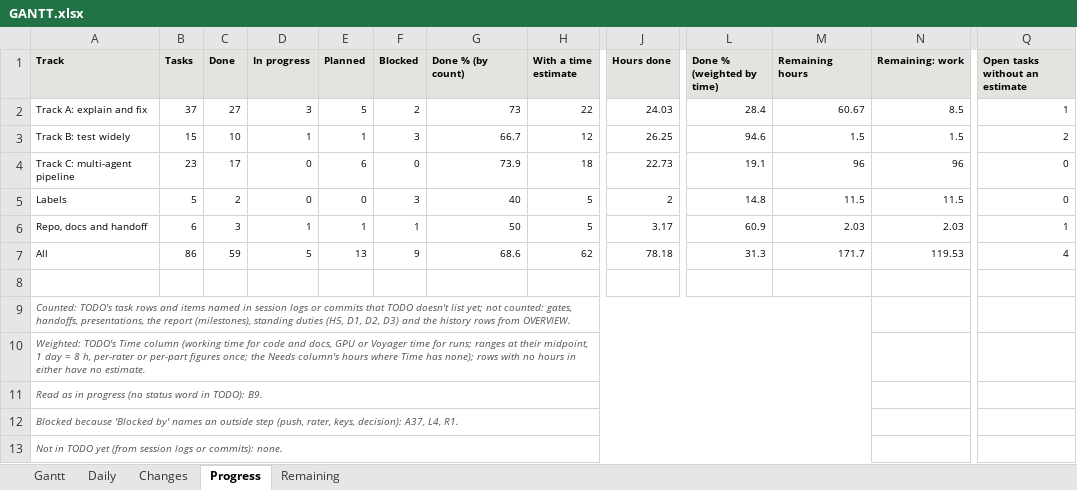
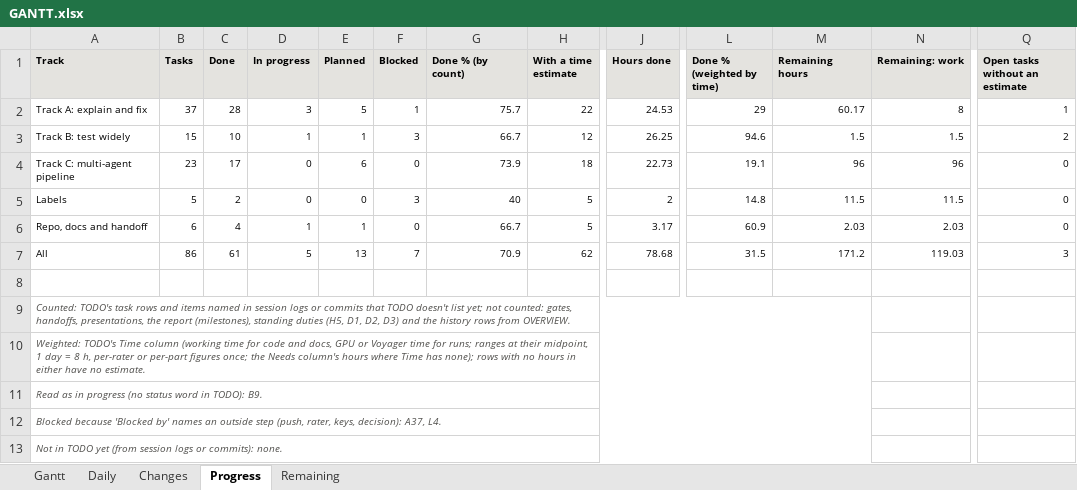
Before and after one commit to shrey-Bish/cse598-cot-faithfulness, an Excel workbook: docs/progress/GANTT.xlsx, sheet Progress, drawn as a sheet; only a part is shown, gaps mark what is left out; values as stored, in another font and other column widths than the file's, no borders; the diff names each change by its address in the sheet, - before the commit and + after, or states it on an @@ line.

```diff
--- a/docs/progress/GANTT.xlsx (sheet Progress)
+++ b/docs/progress/GANTT.xlsx (sheet Progress)
-C2 (Done): 27
+C2 (Done): 28
-F2 (Blocked): 2
+F2 (Blocked): 1
-G2 (Done % (by count)): 73
+G2 (Done % (by count)): 75.7
-J2 (Hours done): 24.03
+J2 (Hours done): 24.53
-L2 (Done % (weighted by time)): 28.4
+L2 (Done % (weighted by time)): 29
-M2 (Remaining hours): 60.67
+M2 (Remaining hours): 60.17
-N2 (Remaining: work): 8.5
+N2 (Remaining: work): 8
-C6 (Done): 3
+C6 (Done): 4
-F6 (Blocked): 1
+F6 (Blocked): 0
-G6 (Done % (by count)): 50
+G6 (Done % (by count)): 66.7
-Q6 (Open tasks without an estimate): 1
+Q6 (Open tasks without an estimate): 0
-C7 (Done): 59
+C7 (Done): 61
-F7 (Blocked): 9
+F7 (Blocked): 7
-G7 (Done % (by count)): 68.6
+G7 (Done % (by count)): 70.9
-J7 (Hours done): 78.18
+J7 (Hours done): 78.68
-L7 (Done % (weighted by time)): 31.3
+L7 (Done % (weighted by time)): 31.5
-M7 (Remaining hours): 171.7
+M7 (Remaining hours): 171.2
-N7 (Remaining: work): 119.53
+N7 (Remaining: work): 119.03
-Q7 (Open tasks without an estimate): 4
+Q7 (Open tasks without an estimate): 3
-A12 (Track): …decision): A37, L4, R1.
+A12 (Track): …decision): A37, L4.
```
Also changed, not shown: sheet Changes, sheet Remaining, sheet Gantt, sheet Daily, 50 other files.
